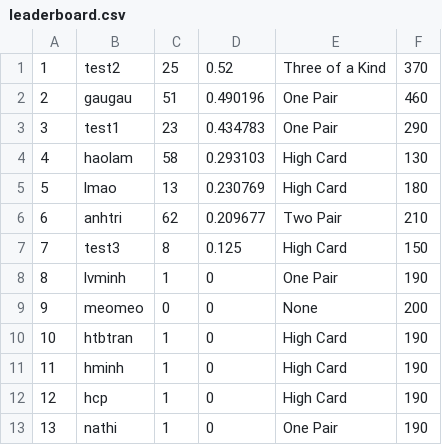
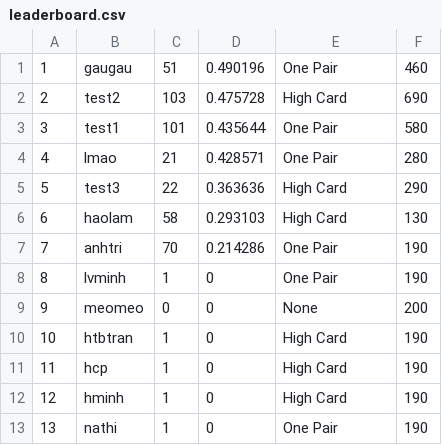
Before and after one commit to haolamnm/poker-game, a CSV file: include/storage/leaderboard.csv, drawn as a sheet; removed rows and columns are numbered as before the commit, all else as after; the diff names each change by its address in the sheet, - before the commit and + after, or states it on an @@ line.

```diff
--- a/include/storage/leaderboard.csv
+++ b/include/storage/leaderboard.csv
-row 1: 1 | test2 | 25 | 0.52 | Three of a Kind | 370
@@ column A renumbered between rows 1 and 12 @@
+row 2: 2 | test2 | 103 | 0.475728 | High Card | 690
-C3: 23
+C3: 101
-D3: 0.434783
+D3: 0.435644
-F3: 290
+F3: 580
+row 4: 4 | lmao | 21 | 0.428571 | One Pair | 280
+row 5: 5 | test3 | 22 | 0.363636 | High Card | 290
-row 5: 5 | lmao | 13 | 0.230769 | High Card | 180
-C7: 62
+C7: 70
-D7: 0.209677
+D7: 0.214286
-E7: Two Pair
+E7: One Pair
-F7: 210
+F7: 190
-row 7: 7 | test3 | 8 | 0.125 | High Card | 150
@@ row 12 moved to row 11: 11 @@
```
Also changed, not shown: include/storage/storage.csv, 27 other files.
